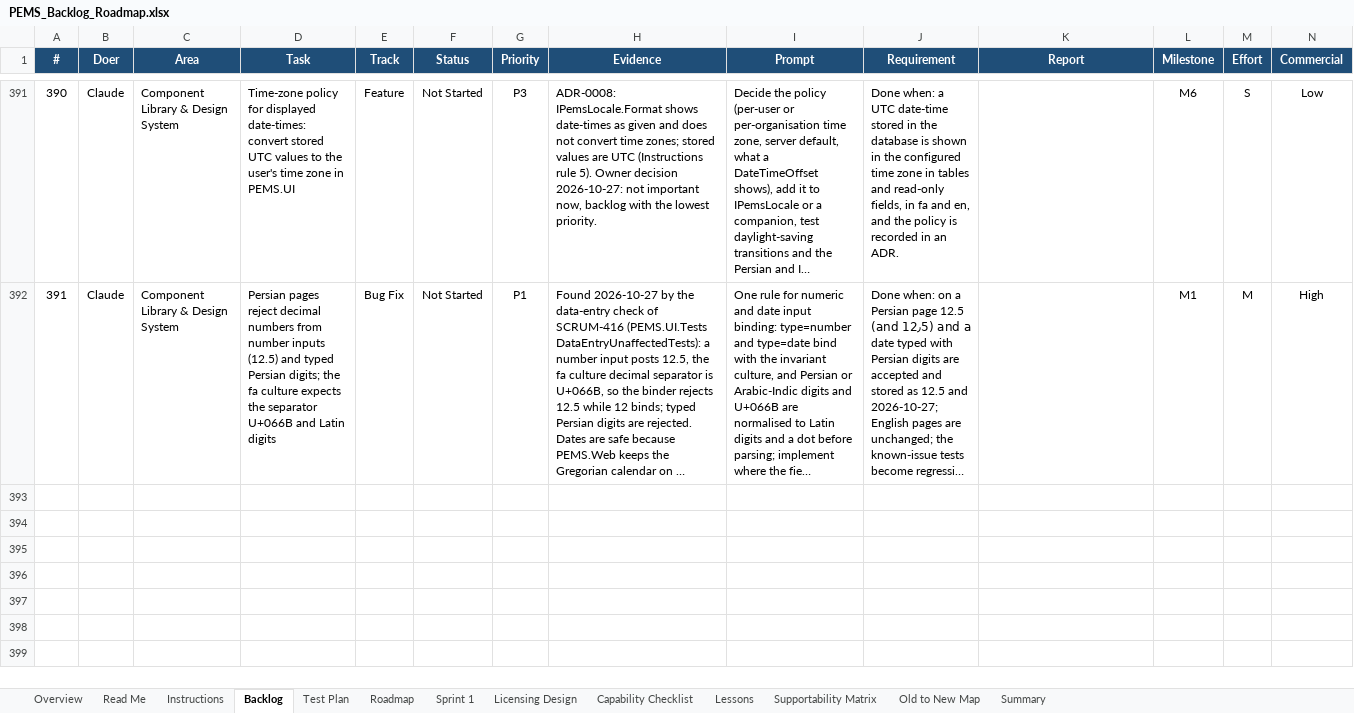
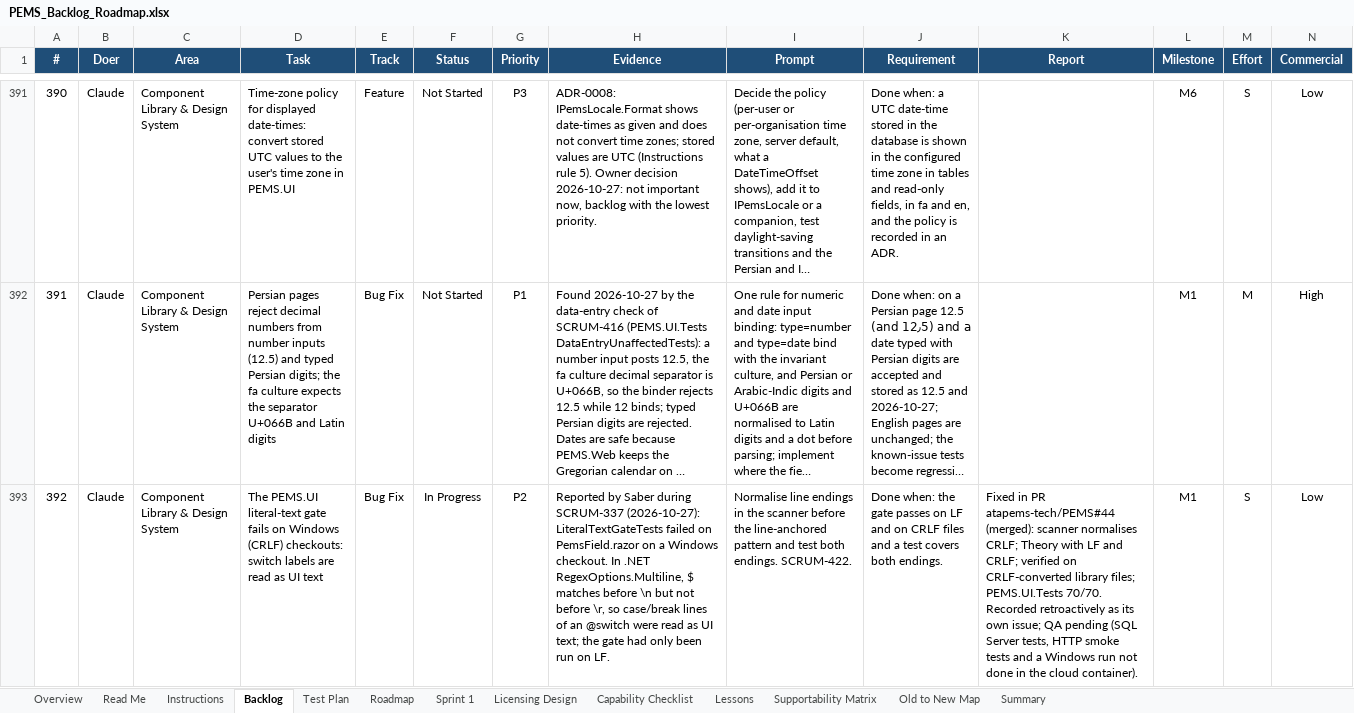
Before and after one commit to atapems-tech/PEMS, an Excel workbook: plan/PEMS_Backlog_Roadmap.xlsx, sheet Backlog, drawn as a sheet; only a part is shown, gaps mark what is left out; long unchanged cells end in …; values as stored, in another font and other column widths than the file's, no borders; conditional formats not drawn; rows hold the shown columns only; the diff names each change by its address in the sheet, - before the commit and + after, or states it on an @@ line.

```diff
--- a/plan/PEMS_Backlog_Roadmap.xlsx (sheet Backlog)
+++ b/plan/PEMS_Backlog_Roadmap.xlsx (sheet Backlog)
+row 393: 392 | Claude | Component Library & Design System | The PEMS.UI literal-text gate fails on Windows (CRLF) checkouts: switch labels are read as UI text | Bug Fix | In Progress | P2 | Reported by Saber during SCRUM-337 (2026-10-27): LiteralTextGateTests failed on PemsField.razor on a Windows checkout. In .NET RegexOptions.Multiline, $ matches before \n but not before \r, so case/break lines of an @switch were read as UI text; the gate had only been run on LF. | Normalise line endings in the scanner before the line-anchored pattern and test both endings. SCRUM-422. | Done when: the gate passes on LF and on CRLF files and a test covers both endings. | Fixed in PR atapems-tech/PEMS#44 (merged): scanner normalises CRLF; Theory with LF and CRLF; verified on CRLF-converted library files; PEMS.UI.Tests 70/70. Recorded retroactively as its own issue; QA pending (SQL Server tests, HTTP smoke tests and a Windows run not done in the cloud container). | M1 | S | Low
```
Also changed, not shown: 1 other file.
